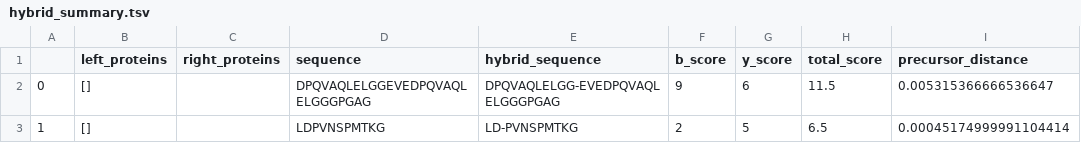
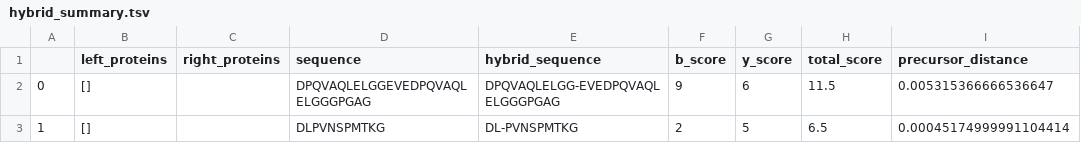
Before and after one commit to ryanlayerlab/hypedsearch, a TSV file: data/output/hybrid_summary.tsv, drawn as a sheet; only a part is shown; the diff names each change by its address in the sheet, - before the commit and + after, or states it on an @@ line.

```diff
--- a/data/output/hybrid_summary.tsv
+++ b/data/output/hybrid_summary.tsv
-D3 (sequence): LDPVNSPMTKG
+D3 (sequence): DLPVNSPMTKG
-E3 (hybrid_sequence): LD-PVNSPMTKG
+E3 (hybrid_sequence): DL-PVNSPMTKG
```
Also changed, not shown: 3 other files.
